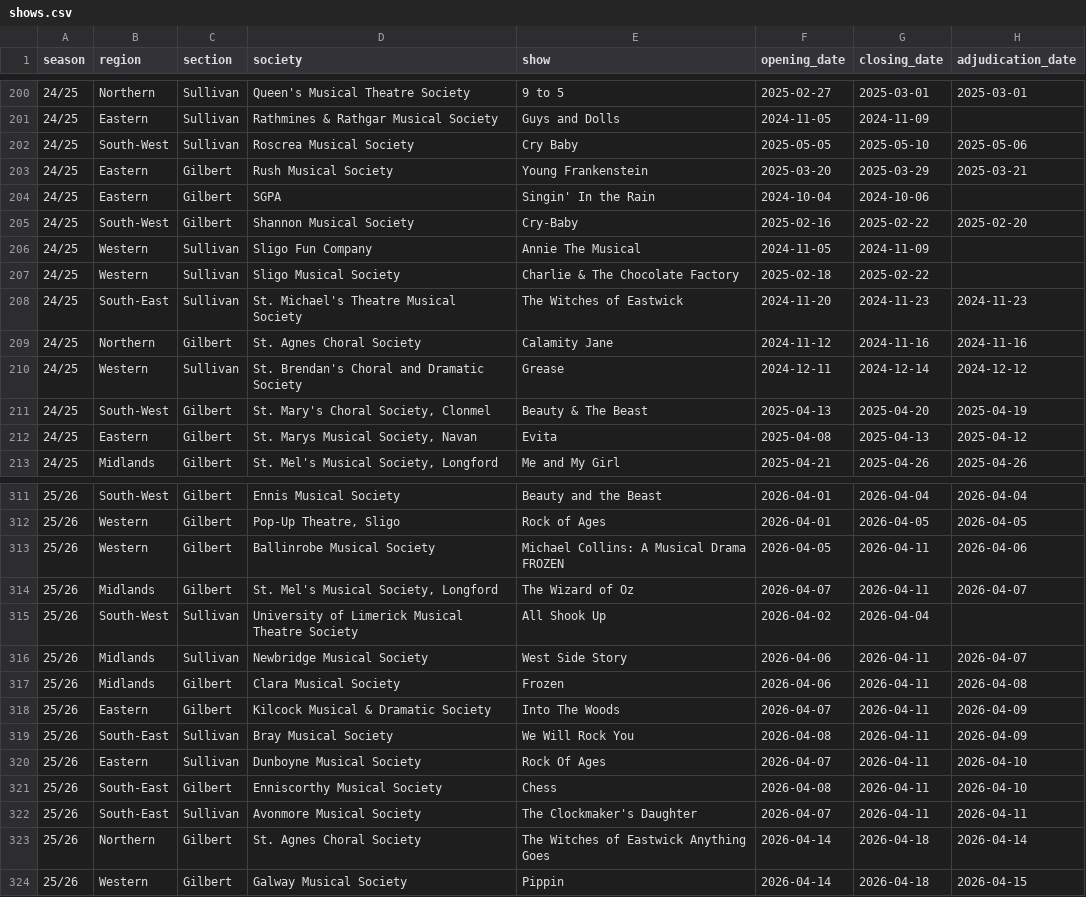
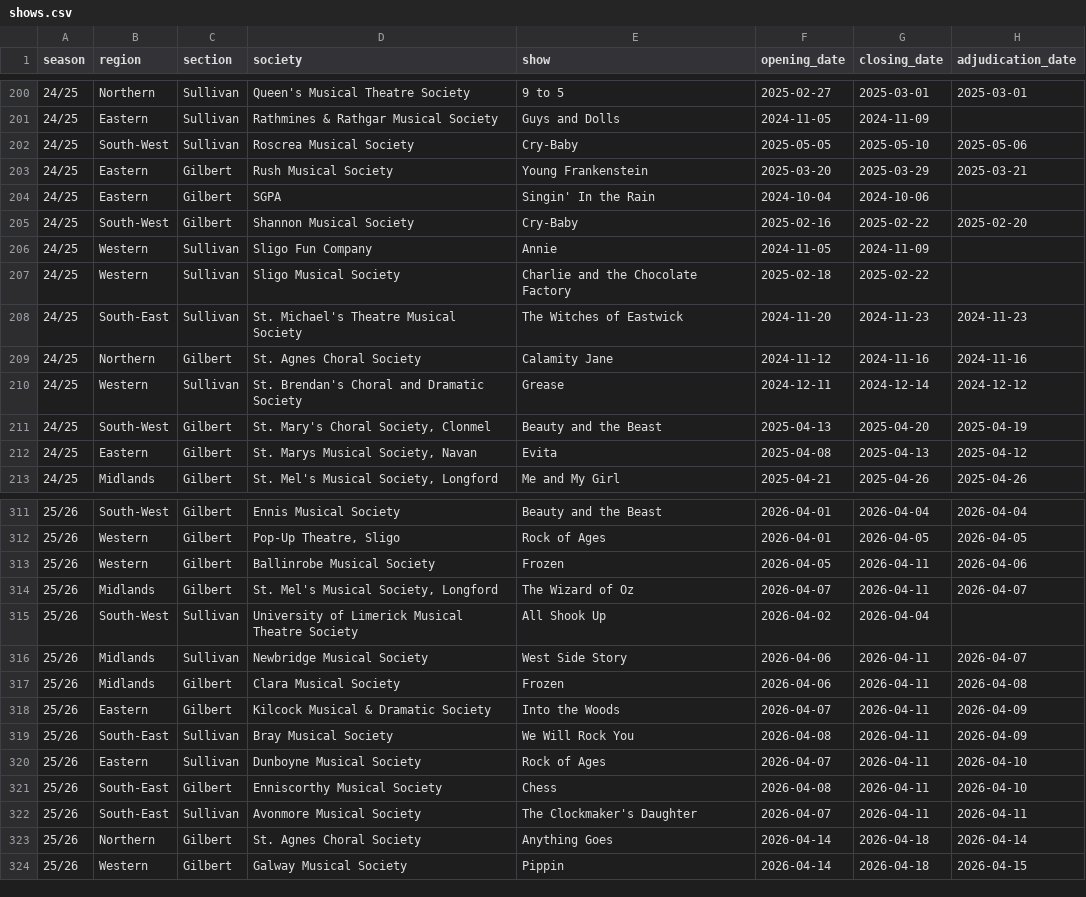
Before and after one commit to darraghcphotography/showcal, a CSV file: shows.csv, drawn as a sheet; only a part is shown, gaps mark what is left out; the diff covers the shown part only; the diff names each change by its address in the sheet, - before the commit and + after, or states it on an @@ line.

Commit message:
Add current-season drill-down, data cleanup, and site enhancements
- Rename This Season -> Current Season, sort by date, highlight
  finished shows, add a season picker for drill-down navigation
- Add per-season counts and a cross-society title view to Statistics
- Clean up show-title data quality: merge 41 duplicate/mangled titles
  (case/punctuation variants, concatenated struck-through titles from
  the source spreadsheet, stray status text) via fix_show_titles.py
- Add submission-time duplicate-title warning (normalized match)
- Add CSV data export, robots.txt/sitemap.xml, and a moderator-only
  traffic (pageview count) page

```diff
--- a/shows.csv
+++ b/shows.csv
-E202 (show): Cry Baby
+E202 (show): Cry-Baby
-E206 (show): Annie The Musical
+E206 (show): Annie
-E207 (show): Charlie & The Chocolate Factory
+E207 (show): Charlie and the Chocolate Factory
-E211 (show): Beauty & The Beast
+E211 (show): Beauty and the Beast
-E313 (show): Michael Collins: A Musical Drama FROZEN
+E313 (show): Frozen
-E318 (show): Into The Woods
+E318 (show): Into the Woods
-E320 (show): Rock Of Ages
+E320 (show): Rock of Ages
-E323 (show): The Witches of Eastwick Anything Goes
+E323 (show): Anything Goes
```
Also changed, not shown: 36 edited cells elsewhere in this file, 22 other files.
